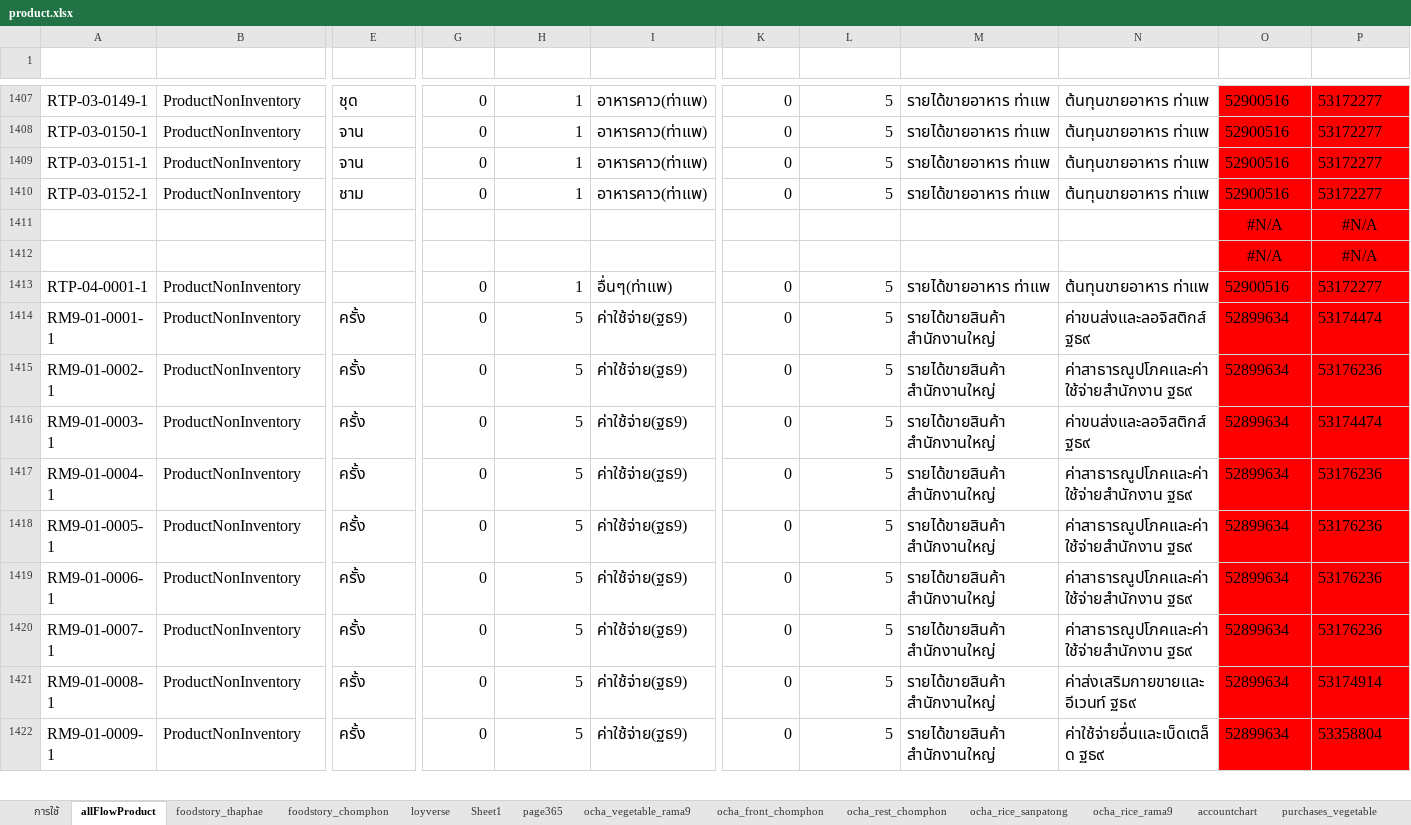
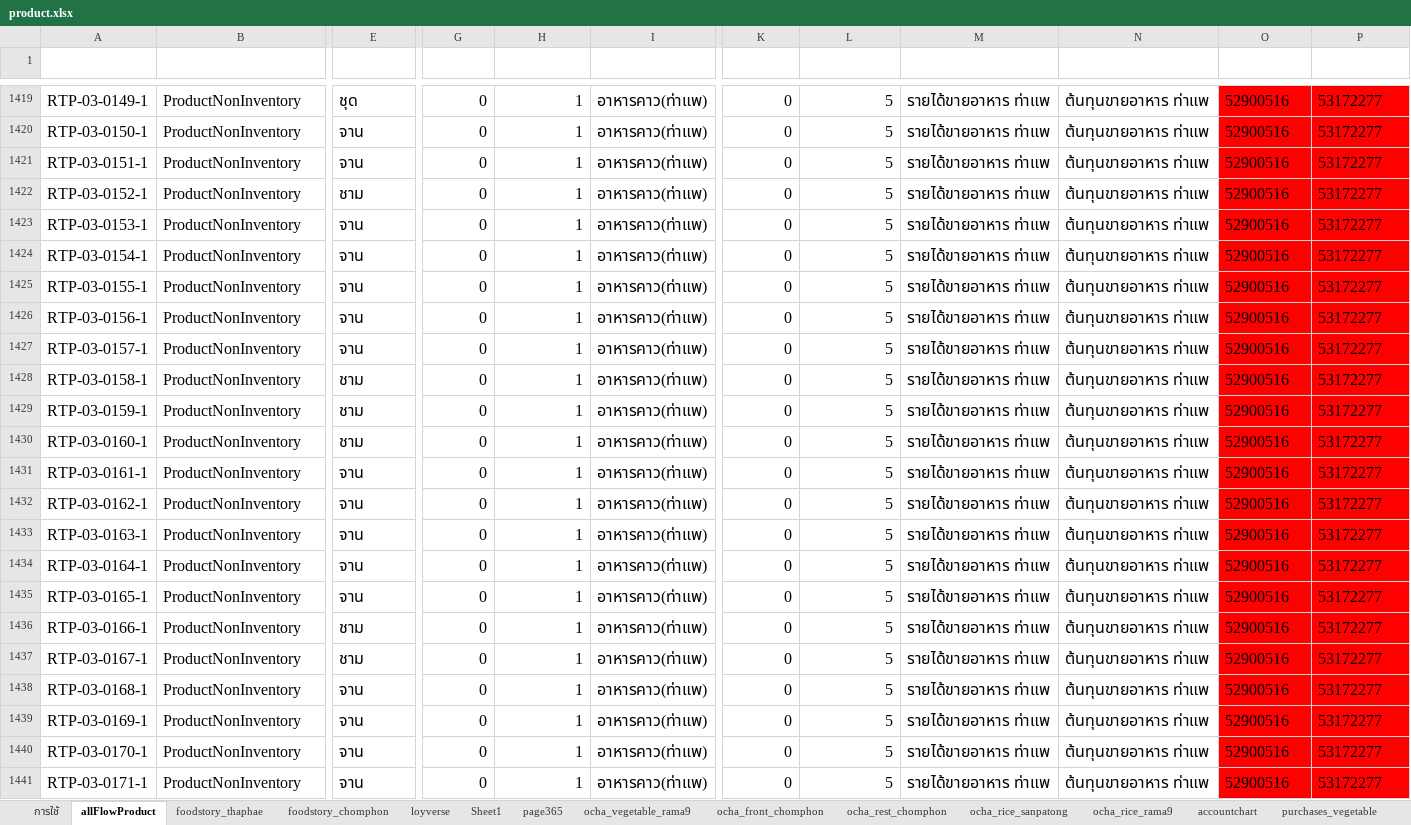
Before and after one commit to yothinn/thamFlowAcc, an Excel workbook: libs/product/product.xlsx, sheet allFlowProduct, drawn as a sheet; only a part is shown, gaps mark what is left out; the shorter side is filled out with more unchanged rows; values as stored, in another font and other column widths than the file's, no borders; conditional formats and table styles not drawn; removed rows and columns are numbered as before the commit, all else as after; rows hold the shown columns only; the diff covers the shown part only; the diff names each change by its address in the sheet, - before the commit and + after, or states it on an @@ line.

Commit message:
update product

```diff
--- a/libs/product/product.xlsx (sheet allFlowProduct)
+++ b/libs/product/product.xlsx (sheet allFlowProduct)
-row 1411:  |  |  |  |  |  |  |  |  |  | #N/A | #N/A
-row 1412:  |  |  |  |  |  |  |  |  |  | #N/A | #N/A
+row 1423: RTP-03-0153-1 | ProductNonInventory | จาน | 0 | 1 | อาหารคาว(ท่าแพ) | 0 | 5 | รายได้ขายอาหาร ท่าแพ | ต้นทุนขายอาหาร ท่าแพ | 52900516 | 53172277
+row 1424: RTP-03-0154-1 | ProductNonInventory | จาน | 0 | 1 | อาหารคาว(ท่าแพ) | 0 | 5 | รายได้ขายอาหาร ท่าแพ | ต้นทุนขายอาหาร ท่าแพ | 52900516 | 53172277
+row 1425: RTP-03-0155-1 | ProductNonInventory | จาน | 0 | 1 | อาหารคาว(ท่าแพ) | 0 | 5 | รายได้ขายอาหาร ท่าแพ | ต้นทุนขายอาหาร ท่าแพ | 52900516 | 53172277
+row 1426: RTP-03-0156-1 | ProductNonInventory | จาน | 0 | 1 | อาหารคาว(ท่าแพ) | 0 | 5 | รายได้ขายอาหาร ท่าแพ | ต้นทุนขายอาหาร ท่าแพ | 52900516 | 53172277
+row 1427: RTP-03-0157-1 | ProductNonInventory | จาน | 0 | 1 | อาหารคาว(ท่าแพ) | 0 | 5 | รายได้ขายอาหาร ท่าแพ | ต้นทุนขายอาหาร ท่าแพ | 52900516 | 53172277
+row 1428: RTP-03-0158-1 | ProductNonInventory | ชาม | 0 | 1 | อาหารคาว(ท่าแพ) | 0 | 5 | รายได้ขายอาหาร ท่าแพ | ต้นทุนขายอาหาร ท่าแพ | 52900516 | 53172277
+row 1429: RTP-03-0159-1 | ProductNonInventory | ชาม | 0 | 1 | อาหารคาว(ท่าแพ) | 0 | 5 | รายได้ขายอาหาร ท่าแพ | ต้นทุนขายอาหาร ท่าแพ | 52900516 | 53172277
+row 1430: RTP-03-0160-1 | ProductNonInventory | ชาม | 0 | 1 | อาหารคาว(ท่าแพ) | 0 | 5 | รายได้ขายอาหาร ท่าแพ | ต้นทุนขายอาหาร ท่าแพ | 52900516 | 53172277
+row 1431: RTP-03-0161-1 | ProductNonInventory | จาน | 0 | 1 | อาหารคาว(ท่าแพ) | 0 | 5 | รายได้ขายอาหาร ท่าแพ | ต้นทุนขายอาหาร ท่าแพ | 52900516 | 53172277
+row 1432: RTP-03-0162-1 | ProductNonInventory | จาน | 0 | 1 | อาหารคาว(ท่าแพ) | 0 | 5 | รายได้ขายอาหาร ท่าแพ | ต้นทุนขายอาหาร ท่าแพ | 52900516 | 53172277
+row 1433: RTP-03-0163-1 | ProductNonInventory | จาน | 0 | 1 | อาหารคาว(ท่าแพ) | 0 | 5 | รายได้ขายอาหาร ท่าแพ | ต้นทุนขายอาหาร ท่าแพ | 52900516 | 53172277
+row 1434: RTP-03-0164-1 | ProductNonInventory | จาน | 0 | 1 | อาหารคาว(ท่าแพ) | 0 | 5 | รายได้ขายอาหาร ท่าแพ | ต้นทุนขายอาหาร ท่าแพ | 52900516 | 53172277
+row 1435: RTP-03-0165-1 | ProductNonInventory | จาน | 0 | 1 | อาหารคาว(ท่าแพ) | 0 | 5 | รายได้ขายอาหาร ท่าแพ | ต้นทุนขายอาหาร ท่าแพ | 52900516 | 53172277
+row 1436: RTP-03-0166-1 | ProductNonInventory | ชาม | 0 | 1 | อาหารคาว(ท่าแพ) | 0 | 5 | รายได้ขายอาหาร ท่าแพ | ต้นทุนขายอาหาร ท่าแพ | 52900516 | 53172277
+row 1437: RTP-03-0167-1 | ProductNonInventory | ชาม | 0 | 1 | อาหารคาว(ท่าแพ) | 0 | 5 | รายได้ขายอาหาร ท่าแพ | ต้นทุนขายอาหาร ท่าแพ | 52900516 | 53172277
+row 1438: RTP-03-0168-1 | ProductNonInventory | จาน | 0 | 1 | อาหารคาว(ท่าแพ) | 0 | 5 | รายได้ขายอาหาร ท่าแพ | ต้นทุนขายอาหาร ท่าแพ | 52900516 | 53172277
+row 1439: RTP-03-0169-1 | ProductNonInventory | จาน | 0 | 1 | อาหารคาว(ท่าแพ) | 0 | 5 | รายได้ขายอาหาร ท่าแพ | ต้นทุนขายอาหาร ท่าแพ | 52900516 | 53172277
+row 1440: RTP-03-0170-1 | ProductNonInventory | จาน | 0 | 1 | อาหารคาว(ท่าแพ) | 0 | 5 | รายได้ขายอาหาร ท่าแพ | ต้นทุนขายอาหาร ท่าแพ | 52900516 | 53172277
+row 1441: RTP-03-0171-1 | ProductNonInventory | จาน | 0 | 1 | อาหารคาว(ท่าแพ) | 0 | 5 | รายได้ขายอาหาร ท่าแพ | ต้นทุนขายอาหาร ท่าแพ | 52900516 | 53172277
```
Also changed, not shown: 17 added rows, 1 removed row and 2 edited cells elsewhere in this sheet, sheet foodstory_thaphae, hidden cells.
